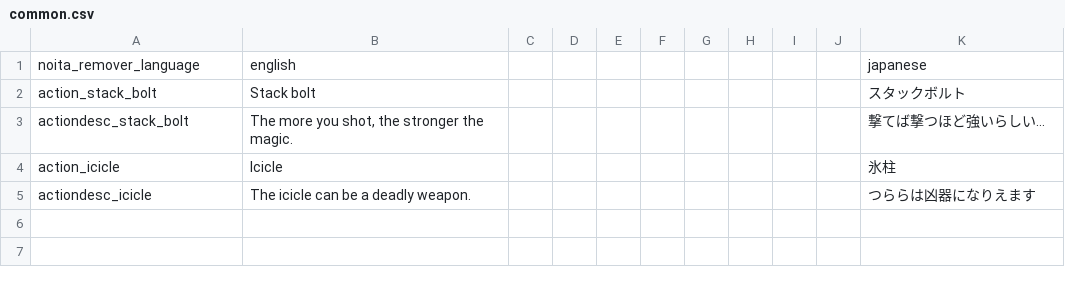
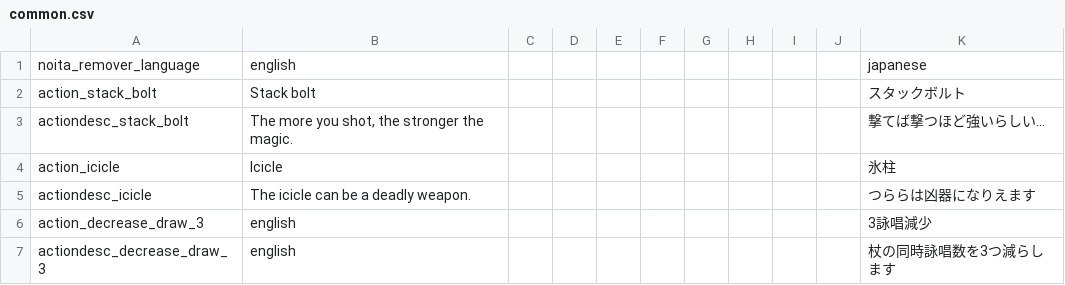
Before and after one commit to den3606/d-wonders, a CSV file: files/translations/common.csv, drawn as a sheet; the diff names each change by its address in the sheet, - before the commit and + after, or states it on an @@ line.

```diff
--- a/files/translations/common.csv
+++ b/files/translations/common.csv
+row 6: action_decrease_draw_3 | english |  |  |  |  |  |  |  |  | 3詠唱減少
+row 7: actiondesc_decrease_draw_3 | english |  |  |  |  |  |  |  |  | 杖の同時詠唱数を3つ減らします
```
Also changed, not shown: 5 other files.
